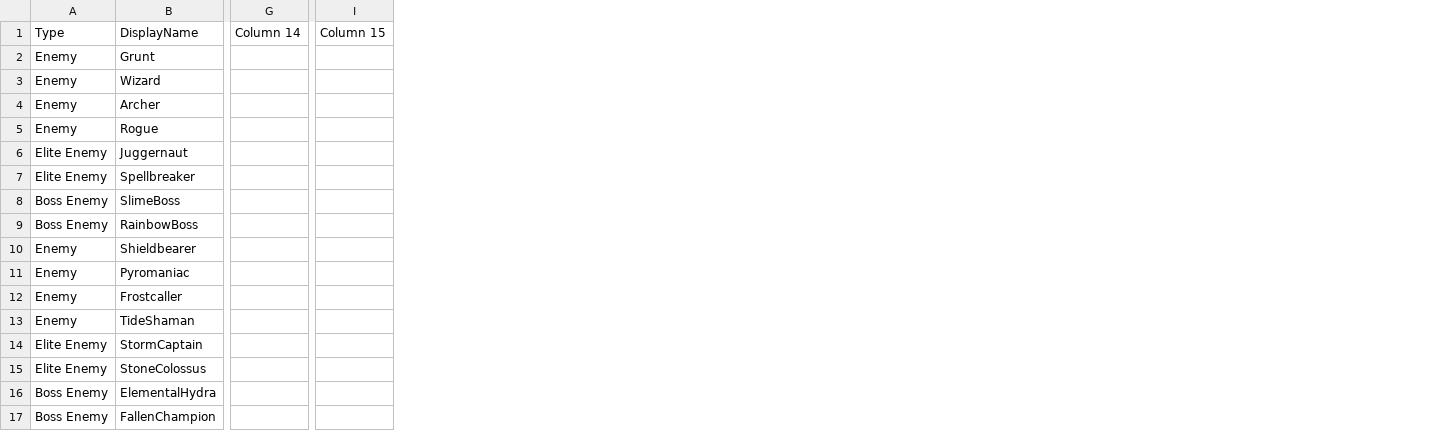
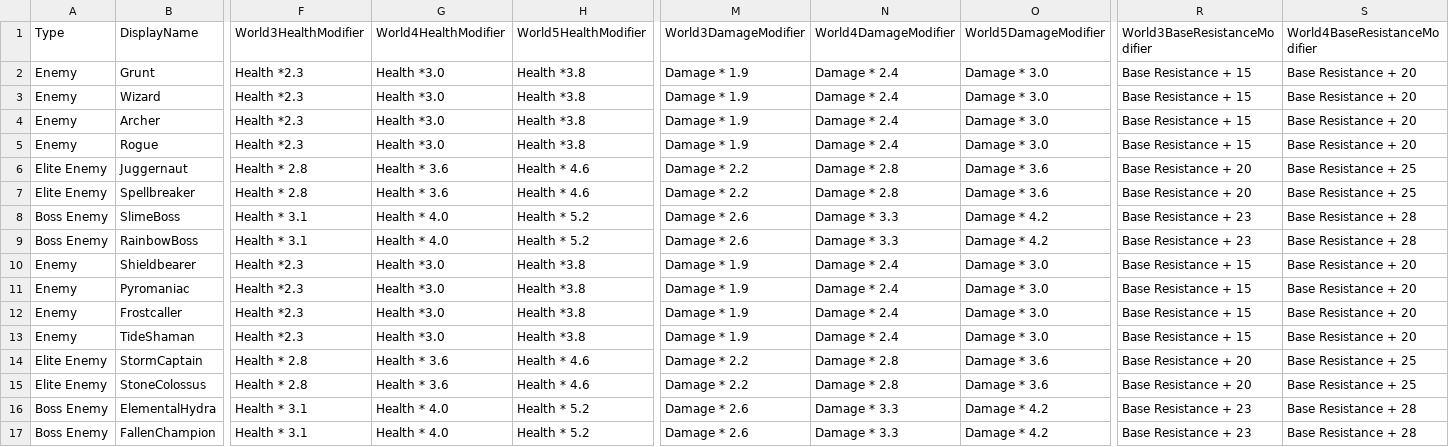
Before and after one commit to Slygone/Project-R, a CSV file: Assets/Resources/Data/enemy.csv, drawn as a sheet; only a part is shown, gaps mark what is left out; removed rows and columns are numbered as before the commit, all else as after; the diff covers the shown part only; the diff names each change by its address in the sheet, - before the commit and + after, or states it on an @@ line.

```diff
--- a/Assets/Resources/Data/enemy.csv
+++ b/Assets/Resources/Data/enemy.csv
+column F (World3HealthModifier), rows 2-17: Health *2.3 | Health *2.3 | Health *2.3 | Health *2.3 | Health * 2.8 | Health * 2.8 | Health * 3.1 | Health * 3.1 | Health *2.3 | Health *2.3 | Health *2.3 | Health *2.3 | Health * 2.8 | Health * 2.8 | Health * 3.1 | Health * 3.1
+column G (World4HealthModifier), rows 2-17: Health *3.0 | Health *3.0 | Health *3.0 | Health *3.0 | Health * 3.6 | Health * 3.6 | Health * 4.0 | Health * 4.0 | Health *3.0 | Health *3.0 | Health *3.0 | Health *3.0 | Health * 3.6 | Health * 3.6 | Health * 4.0 | Health * 4.0
+column H (World5HealthModifier), rows 2-17: Health *3.8 | Health *3.8 | Health *3.8 | Health *3.8 | Health * 4.6 | Health * 4.6 | Health * 5.2 | Health * 5.2 | Health *3.8 | Health *3.8 | Health *3.8 | Health *3.8 | Health * 4.6 | Health * 4.6 | Health * 5.2 | Health * 5.2
-column G (Column 14), empty
-column I (Column 15), empty
+column M (World3DamageModifier), rows 2-17: Damage * 1.9 | Damage * 1.9 | Damage * 1.9 | Damage * 1.9 | Damage * 2.2 | Damage * 2.2 | Damage * 2.6 | Damage * 2.6 | Damage * 1.9 | Damage * 1.9 | Damage * 1.9 | Damage * 1.9 | Damage * 2.2 | Damage * 2.2 | Damage * 2.6 | Damage * 2.6
+column N (World4DamageModifier), rows 2-17: Damage * 2.4 | Damage * 2.4 | Damage * 2.4 | Damage * 2.4 | Damage * 2.8 | Damage * 2.8 | Damage * 3.3 | Damage * 3.3 | Damage * 2.4 | Damage * 2.4 | Damage * 2.4 | Damage * 2.4 | Damage * 2.8 | Damage * 2.8 | Damage * 3.3 | Damage * 3.3
+column O (World5DamageModifier), rows 2-17: Damage * 3.0 | Damage * 3.0 | Damage * 3.0 | Damage * 3.0 | Damage * 3.6 | Damage * 3.6 | Damage * 4.2 | Damage * 4.2 | Damage * 3.0 | Damage * 3.0 | Damage * 3.0 | Damage * 3.0 | Damage * 3.6 | Damage * 3.6 | Damage * 4.2 | Damage * 4.2
+column R (World3BaseResistanceModifier), rows 2-17: Base Resistance + 15 | Base Resistance + 15 | Base Resistance + 15 | Base Resistance + 15 | Base Resistance + 20 | Base Resistance + 20 | Base Resistance + 23 | Base Resistance + 23 | Base Resistance + 15 | Base Resistance + 15 | Base Resistance + 15 | Base Resistance + 15 | Base Resistance + 20 | Base Resistance + 20 | Base Resistance + 23 | Base Resistance + 23
+column S (World4BaseResistanceModifier), rows 2-17: Base Resistance + 20 | Base Resistance + 20 | Base Resistance + 20 | Base Resistance + 20 | Base Resistance + 25 | Base Resistance + 25 | Base Resistance + 28 | Base Resistance + 28 | Base Resistance + 20 | Base Resistance + 20 | Base Resistance + 20 | Base Resistance + 20 | Base Resistance + 25 | Base Resistance + 25 | Base Resistance + 28 | Base Resistance + 28
```
Also changed, not shown: 1 added column elsewhere in this file, 10 other files.
